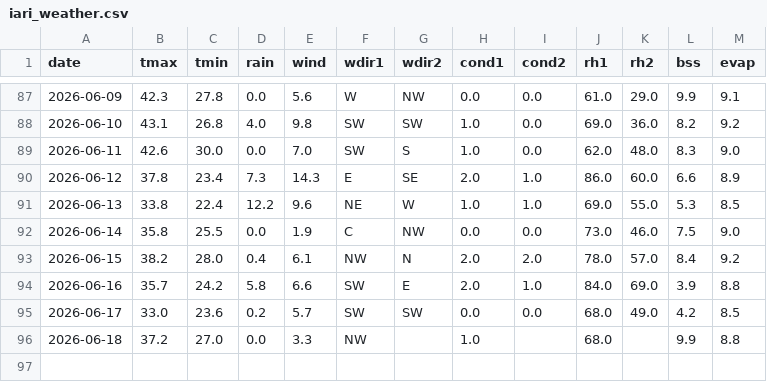
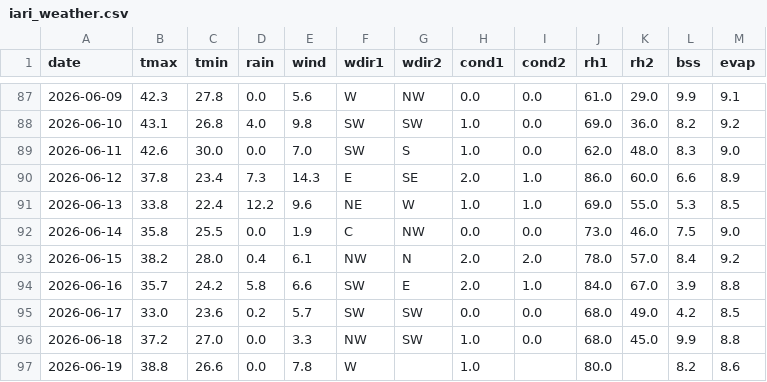
Before and after one commit to rameshram96/iari_weather_data, a CSV file: data/iari_weather.csv, drawn as a sheet; only a part is shown, gaps mark what is left out.

```diff
--- a/data/iari_weather.csv
+++ b/data/iari_weather.csv
@@ -93,4 +93,5 @@ date,tmax,tmin,rain,wind,wdir1,wdir2,cond1,cond2,rh1,rh2,bss,evap
 2026-06-15,38.2,28.0,0.4,6.1,NW,N,2.0,2.0,78.0,57.0,8.4,9.2
-2026-06-16,35.7,24.2,5.8,6.6,SW,E,2.0,1.0,84.0,69.0,3.9,8.8
+2026-06-16,35.7,24.2,5.8,6.6,SW,E,2.0,1.0,84.0,67.0,3.9,8.8
 2026-06-17,33.0,23.6,0.2,5.7,SW,SW,0.0,0.0,68.0,49.0,4.2,8.5
-2026-06-18,37.2,27.0,0.0,3.3,NW,,1.0,,68.0,,9.9,8.8
+2026-06-18,37.2,27.0,0.0,3.3,NW,SW,1.0,0.0,68.0,45.0,9.9,8.8
+2026-06-19,38.8,26.6,0.0,7.8,W,,1.0,,80.0,,8.2,8.6
```
Also changed, not shown: 1 other file.
